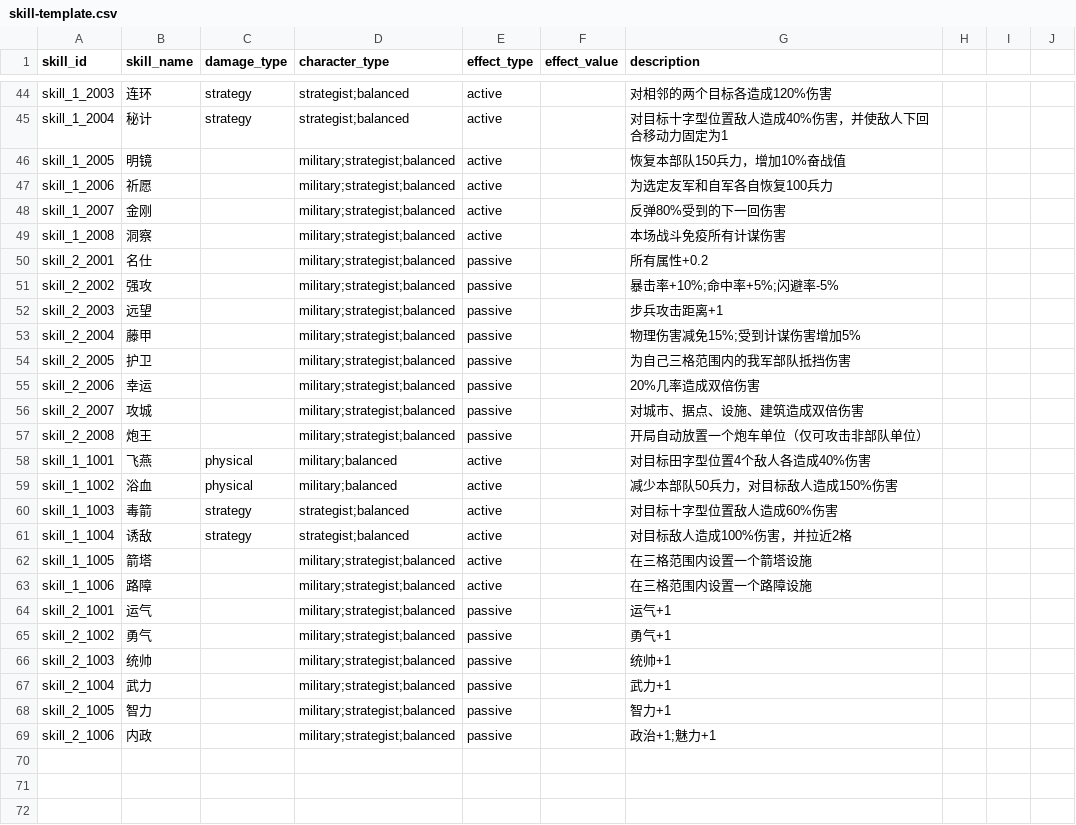
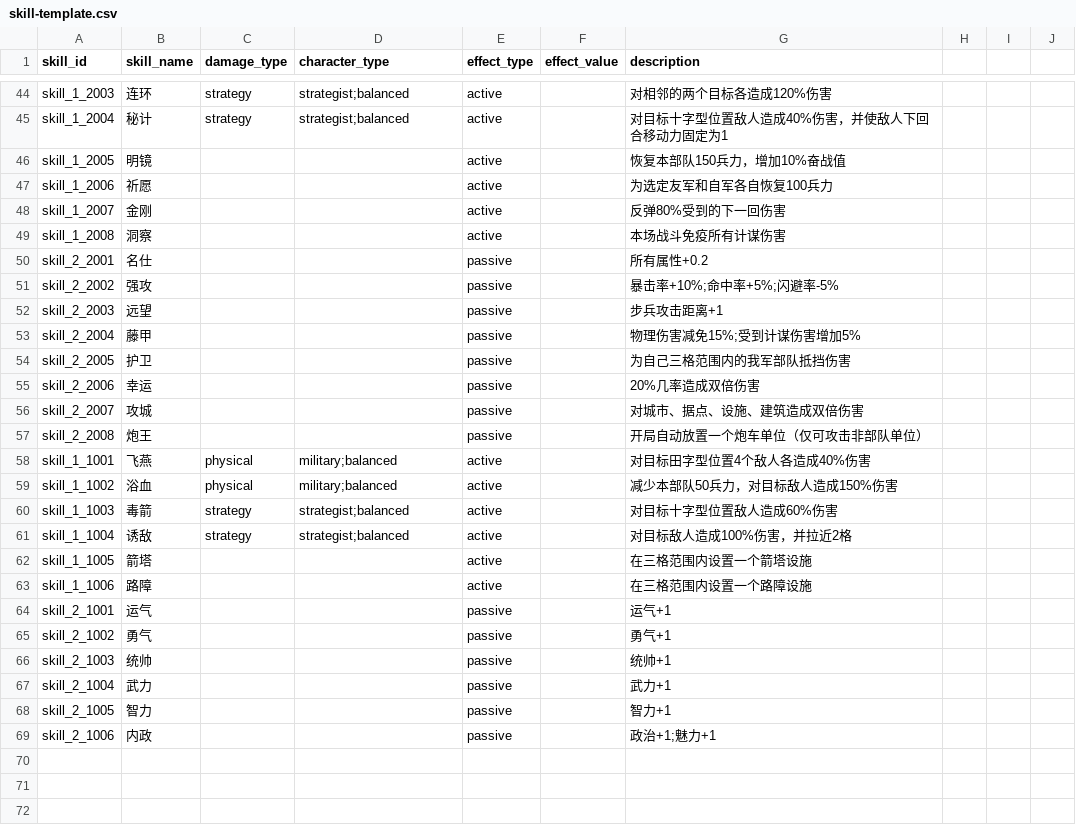
Before and after one commit to th500x/notee, a CSV file: 05-san-storm/tools/skill-template.csv, drawn as a sheet; only a part is shown, gaps mark what is left out; the diff covers the shown part only.

```diff
--- a/05-san-storm/tools/skill-template.csv
+++ b/05-san-storm/tools/skill-template.csv
@@ -45,14 +45,14 @@ skill_1_2003,连环,strategy,strategist;balanced,active,,对相邻的两个目
 skill_1_2004,秘计,strategy,strategist;balanced,active,,对目标十字型位置敌人造成40%伤害，并使敌人下回合移动力固定为1
-skill_1_2005,明镜,,military;strategist;balanced,active,,恢复本部队150兵力，增加10%奋战值
-skill_1_2006,祈愿,,military;strategist;balanced,active,,为选定友军和自军各自恢复100兵力
-skill_1_2007,金刚,,military;strategist;balanced,active,,反弹80%受到的下一回伤害
-skill_1_2008,洞察,,military;strategist;balanced,active,,本场战斗免疫所有计谋伤害
-skill_2_2001,名仕,,military;strategist;balanced,passive,,所有属性+0.2
-skill_2_2002,强攻,,military;strategist;balanced,passive,,暴击率+10%;命中率+5%;闪避率-5%
-skill_2_2003,远望,,military;strategist;balanced,passive,,步兵攻击距离+1
-skill_2_2004,藤甲,,military;strategist;balanced,passive,,物理伤害减免15%;受到计谋伤害增加5%
-skill_2_2005,护卫,,military;strategist;balanced,passive,,为自己三格范围内的我军部队抵挡伤害
-skill_2_2006,幸运,,military;strategist;balanced,passive,,20%几率造成双倍伤害
-skill_2_2007,攻城,,military;strategist;balanced,passive,,对城市、据点、设施、建筑造成双倍伤害
-skill_2_2008,炮王,,military;strategist;balanced,passive,,开局自动放置一个炮车单位（仅可攻击非部队单位）
+skill_1_2005,明镜,,,active,,恢复本部队150兵力，增加10%奋战值
+skill_1_2006,祈愿,,,active,,为选定友军和自军各自恢复100兵力
+skill_1_2007,金刚,,,active,,反弹80%受到的下一回伤害
+skill_1_2008,洞察,,,active,,本场战斗免疫所有计谋伤害
+skill_2_2001,名仕,,,passive,,所有属性+0.2
+skill_2_2002,强攻,,,passive,,暴击率+10%;命中率+5%;闪避率-5%
+skill_2_2003,远望,,,passive,,步兵攻击距离+1
+skill_2_2004,藤甲,,,passive,,物理伤害减免15%;受到计谋伤害增加5%
+skill_2_2005,护卫,,,passive,,为自己三格范围内的我军部队抵挡伤害
+skill_2_2006,幸运,,,passive,,20%几率造成双倍伤害
+skill_2_2007,攻城,,,passive,,对城市、据点、设施、建筑造成双倍伤害
+skill_2_2008,炮王,,,passive,,开局自动放置一个炮车单位（仅可攻击非部队单位）
 skill_1_1001,飞燕,physical,military;balanced,active,,对目标田字型位置4个敌人各造成40%伤害
@@ -61,9 +61,12 @@ skill_1_1003,毒箭,strategy,strategist;balanced,active,,对目标十字型位
 skill_1_1004,诱敌,strategy,strategist;balanced,active,,对目标敌人造成100%伤害，并拉近2格
-skill_1_1005,箭塔,,military;strategist;balanced,active,,在三格范围内设置一个箭塔设施
-skill_1_1006,路障,,military;strategist;balanced,active,,在三格范围内设置一个路障设施
-skill_2_1001,运气,,military;strategist;balanced,passive,,运气+1
-skill_2_1002,勇气,,military;strategist;balanced,passive,,勇气+1
-skill_2_1003,统帅,,military;strategist;balanced,passive,,统帅+1
-skill_2_1004,武力,,military;strategist;balanced,passive,,武力+1
-skill_2_1005,智力,,military;strategist;balanced,passive,,智力+1
-skill_2_1006,内政,,military;strategist;balanced,passive,,政治+1;魅力+1
+skill_1_1005,箭塔,,,active,,在三格范围内设置一个箭塔设施
+skill_1_1006,路障,,,active,,在三格范围内设置一个路障设施
+skill_2_1001,运气,,,passive,,运气+1
+skill_2_1002,勇气,,,passive,,勇气+1
+skill_2_1003,统帅,,,passive,,统帅+1
+skill_2_1004,武力,,,passive,,武力+1
+skill_2_1005,智力,,,passive,,智力+1
+skill_2_1006,内政,,,passive,,政治+1;魅力+1
+,,,,,,
+,,,,,,
+,,,,,,
```
Also changed, not shown: 12 added rows and 20 edited cells elsewhere in this file, 4 other files.
